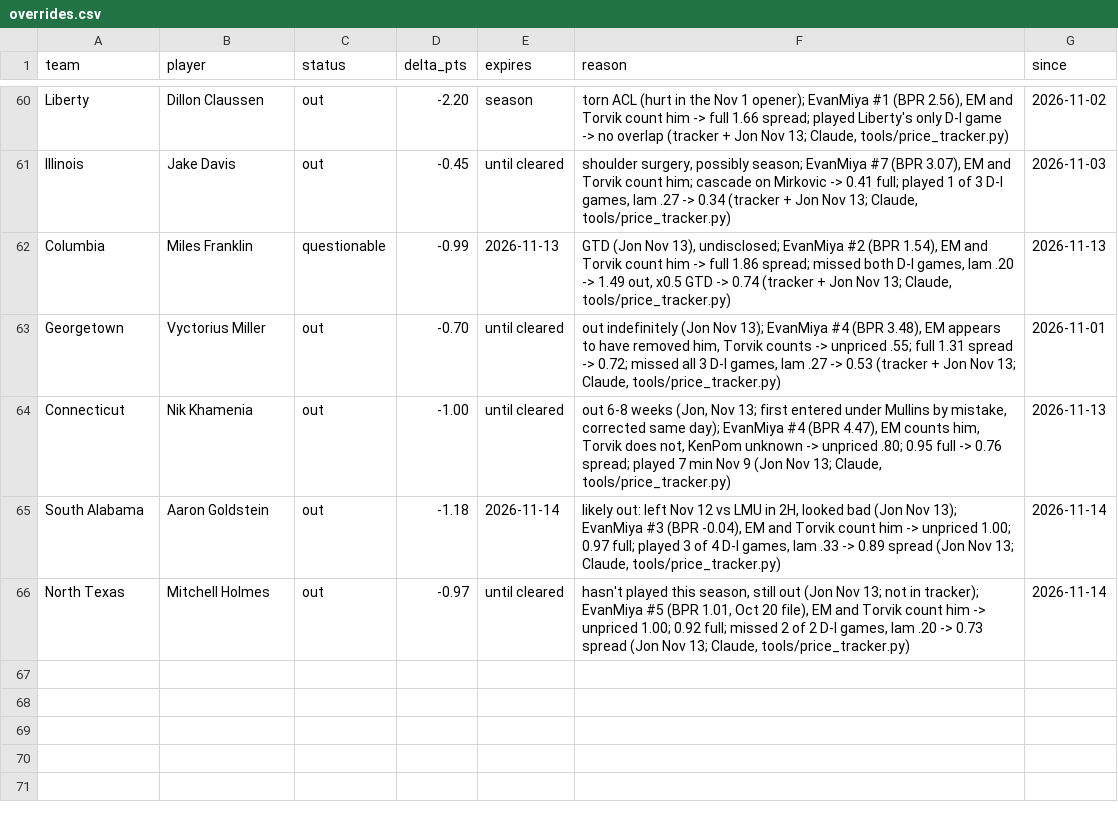
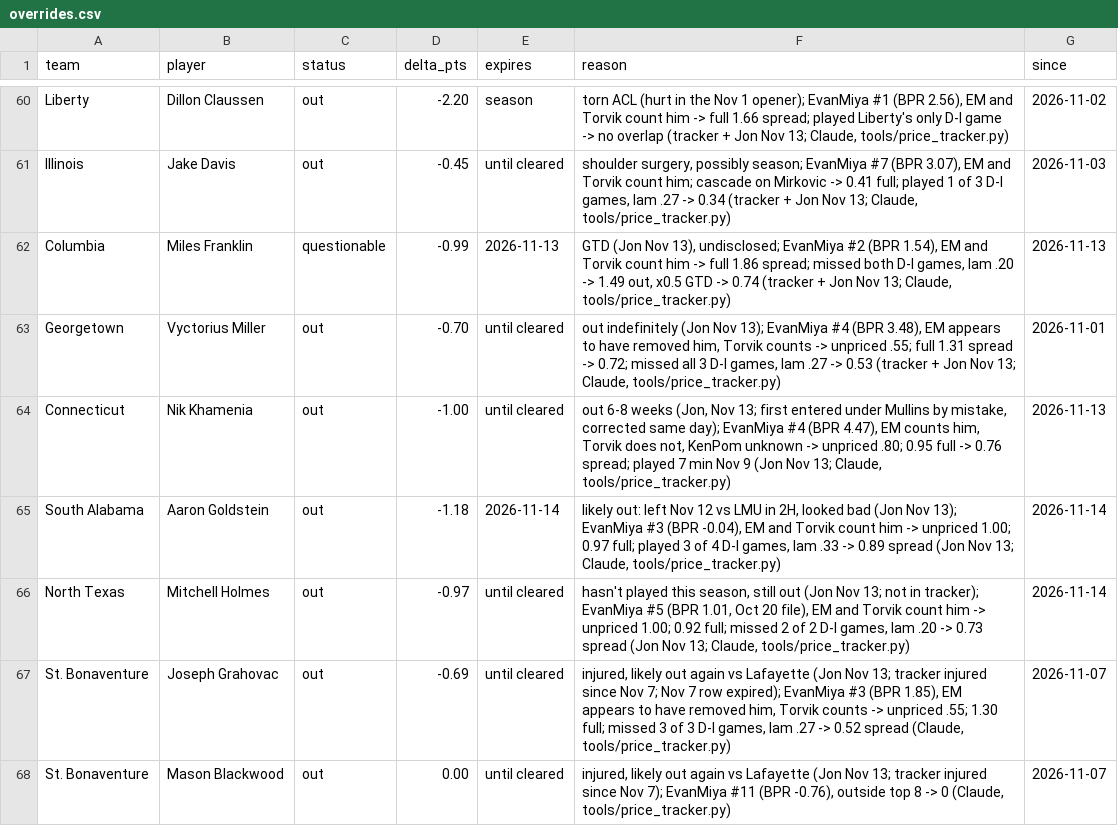
Before and after one commit to jfendler31/DTP-model, a CSV file: data/overrides.csv, drawn as a sheet; only a part is shown, gaps mark what is left out.

```diff
--- a/data/overrides.csv
+++ b/data/overrides.csv
@@ -66 +66,3 @@ South Alabama,Aaron Goldstein,out,-1.18,2026-11-14,"likely out: left Nov 12 vs L
 North Texas,Mitchell Holmes,out,-0.97,until cleared,"hasn't played this season, still out (Jon Nov 13; not in tracker); EvanMiya #5 (BPR 1.01, Oct 20 file), EM and Torvik count him -> unpriced 1.00; 0.92 full; missed 2 of 2 D-I games, lam .20 -> 0.73 spread (Jon Nov 13; Claude, tools/price_tracker.py)",2026-11-14
+St. Bonaventure,Joseph Grahovac,out,-0.69,until cleared,"injured, likely out again vs Lafayette (Jon Nov 13; tracker injured since Nov 7; Nov 7 row expired); EvanMiya #3 (BPR 1.85), EM appears to have removed him, Torvik counts -> unpriced .55; 1.30 full; missed 3 of 3 D-I games, lam .27 -> 0.52 spread (Claude, tools/price_tracker.py)",2026-11-07
+St. Bonaventure,Mason Blackwood,out,0.00,until cleared,"injured, likely out again vs Lafayette (Jon Nov 13; tracker injured since Nov 7); EvanMiya #11 (BPR -0.76), outside top 8 -> 0 (Claude, tools/price_tracker.py)",2026-11-07
```
